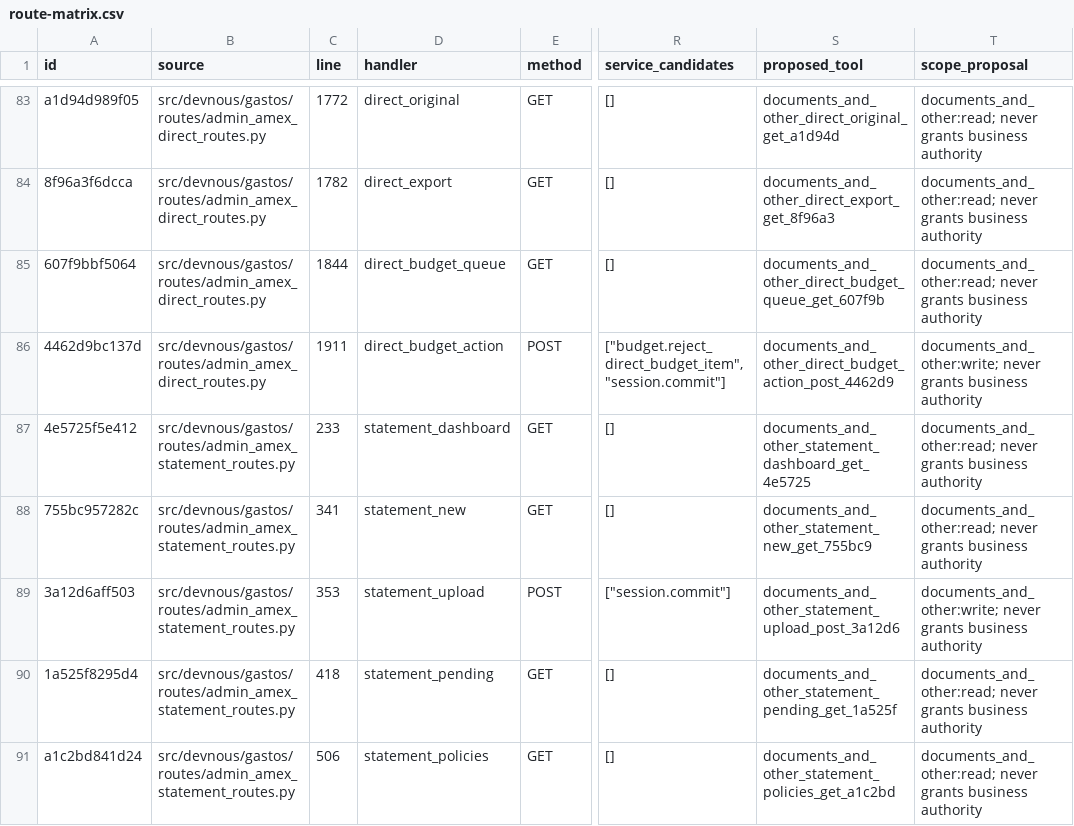
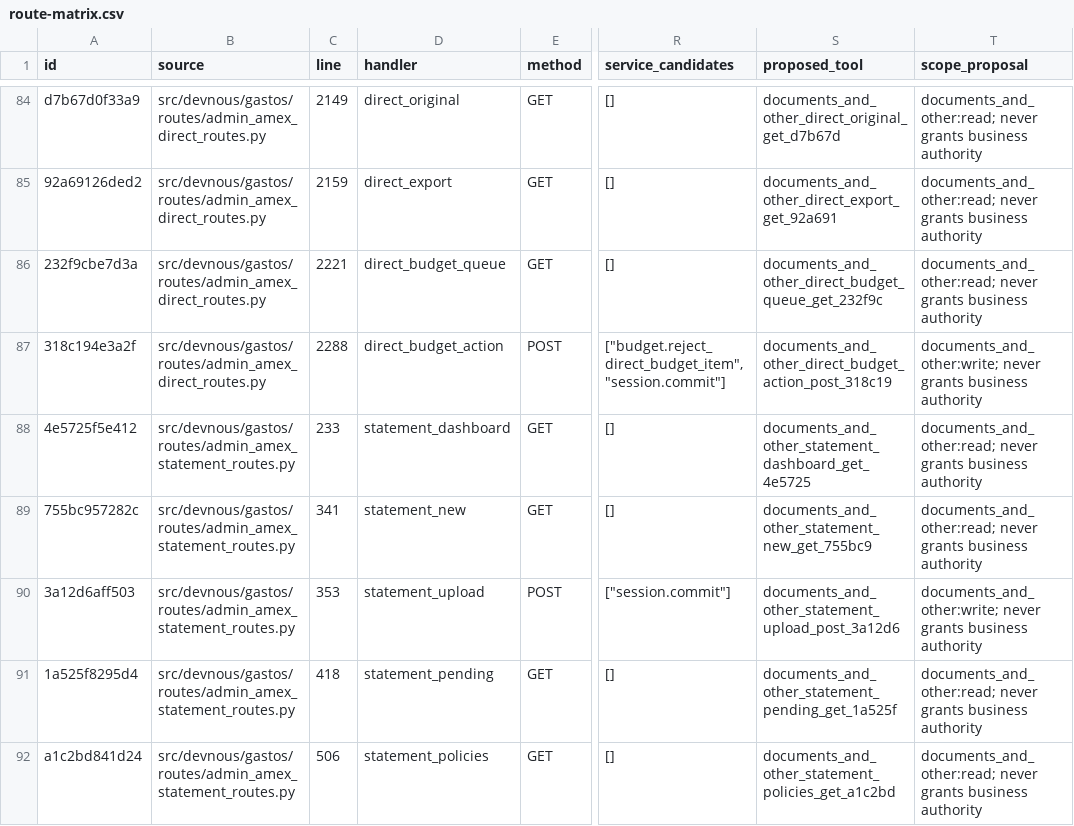
Before and after one commit to fmfg03/samchatint, a CSV file: docs/private-plugin/route-matrix.csv, drawn as a sheet; only a part is shown, gaps mark what is left out; addresses are those after the commit; the diff covers the shown part only; the diff names each change by its address in the sheet, - before the commit and + after, or states it on an @@ line.

```diff
--- a/docs/private-plugin/route-matrix.csv
+++ b/docs/private-plugin/route-matrix.csv
-A84 (id): a1d94d989f05
+A84 (id): d7b67d0f33a9
-C84 (line): 1772
+C84 (line): 2149
-S84 (proposed_tool): documents_and_other_direct_original_get_a1d94d
+S84 (proposed_tool): documents_and_other_direct_original_get_d7b67d
-A85 (id): 8f96a3f6dcca
+A85 (id): 92a69126ded2
-C85 (line): 1782
+C85 (line): 2159
-S85 (proposed_tool): documents_and_other_direct_export_get_8f96a3
+S85 (proposed_tool): documents_and_other_direct_export_get_92a691
-A86 (id): 607f9bbf5064
+A86 (id): 232f9cbe7d3a
-C86 (line): 1844
+C86 (line): 2221
-S86 (proposed_tool): documents_and_other_direct_budget_queue_get_607f9b
+S86 (proposed_tool): documents_and_other_direct_budget_queue_get_232f9c
-A87 (id): 4462d9bc137d
+A87 (id): 318c194e3a2f
-C87 (line): 1911
+C87 (line): 2288
-S87 (proposed_tool): documents_and_other_direct_budget_action_post_4462d9
+S87 (proposed_tool): documents_and_other_direct_budget_action_post_318c19
```
Also changed, not shown: 1 added row and 30 edited cells elsewhere in this file, 46 other files.
